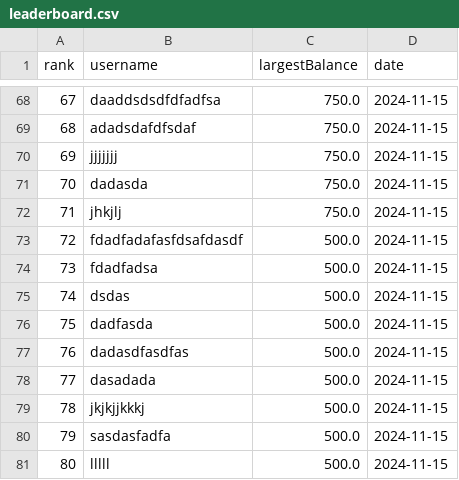
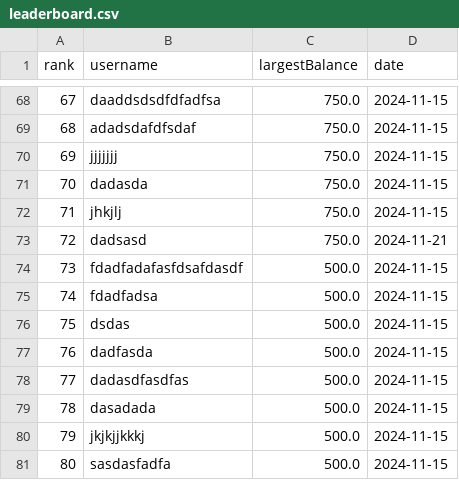
Before and after one commit to javidsegura/CasinoMines, a CSV file: utils/data/leaderboard.csv, drawn as a sheet; only a part is shown, gaps mark what is left out; the shorter side is filled out with more unchanged rows; addresses are those after the commit; the diff names each change by its address in the sheet, - before the commit and + after, or states it on an @@ line.

```diff
--- a/utils/data/leaderboard.csv
+++ b/utils/data/leaderboard.csv
+row 73: 72 | dadsasd | 750.0 | 2024-11-21
@@ column A (rank) renumbered from row 74 down @@
```
Also changed, not shown: 1 other file.
